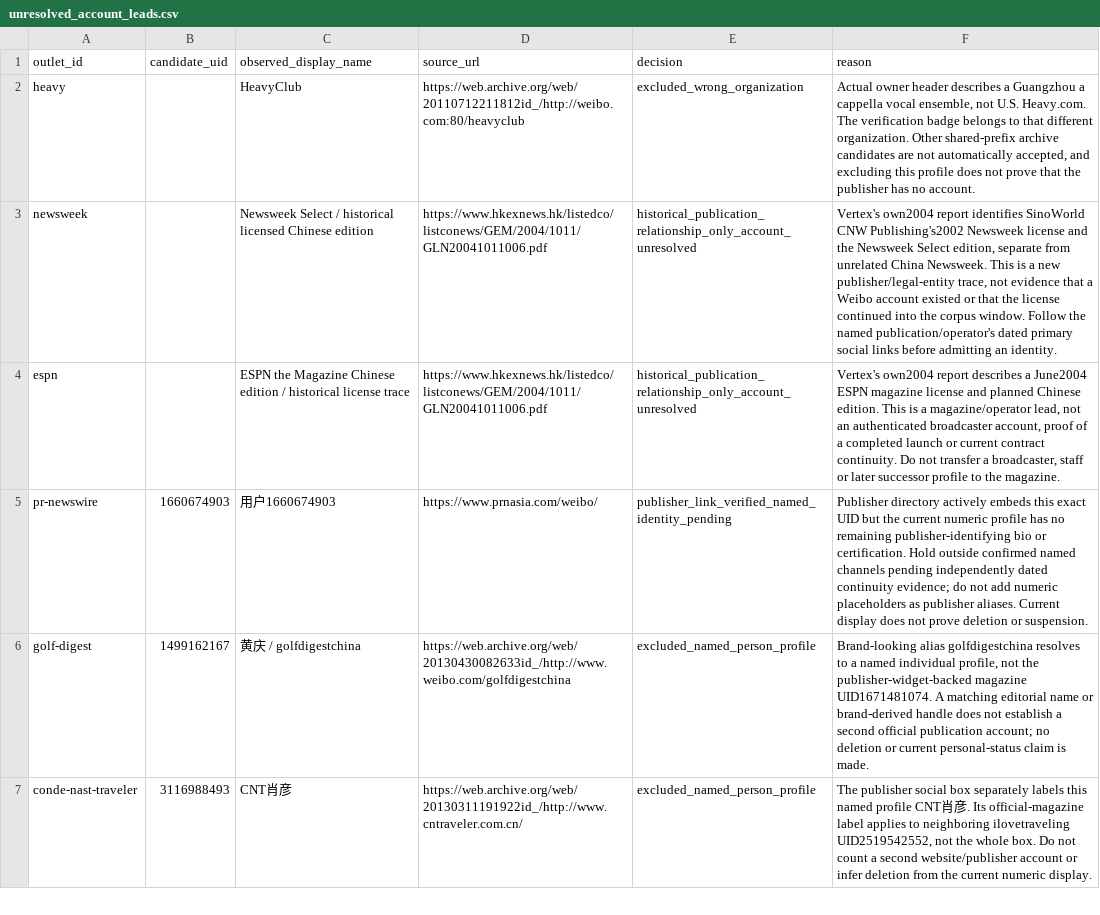
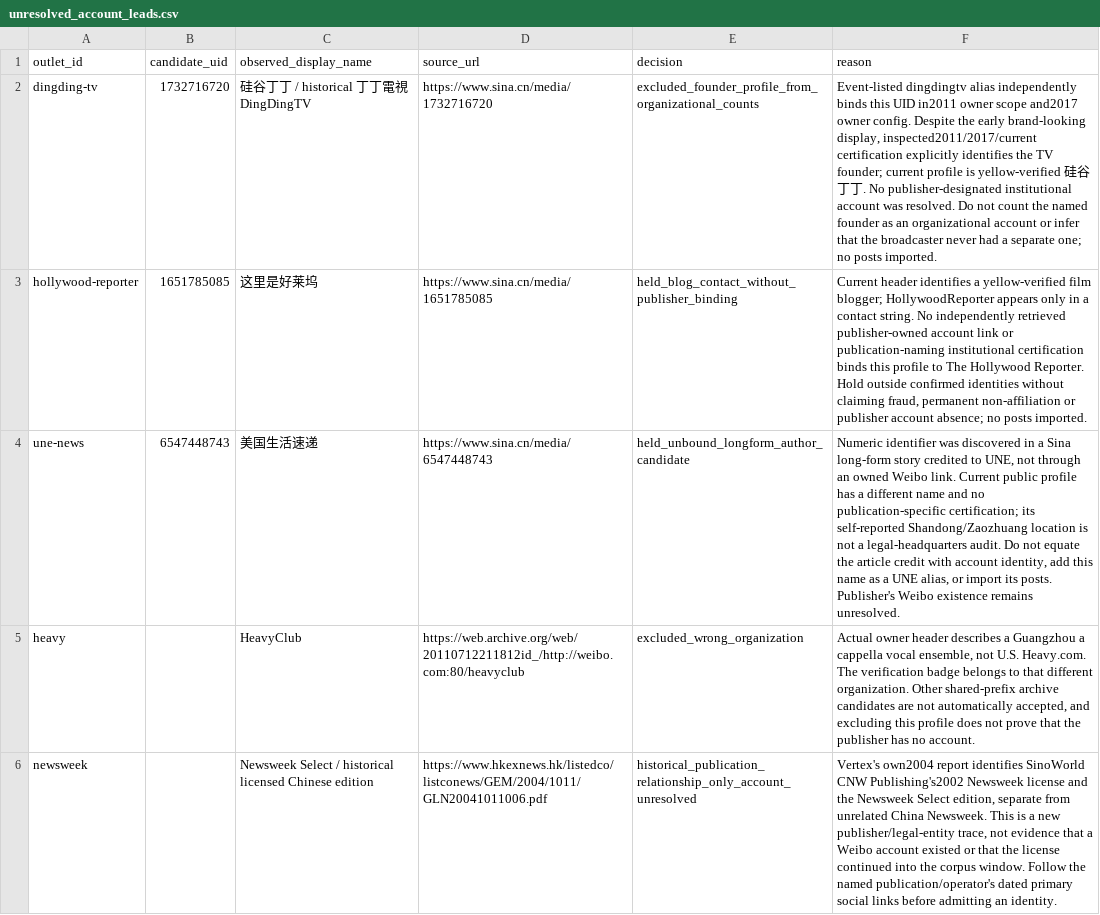
Before and after one commit to hanshanley/china-us-relation-change, a CSV file: data/discovery/unresolved_account_leads.csv, drawn as a sheet; only a part is shown; the shorter side is filled out with more unchanged rows; the diff names each change by its address in the sheet, - before the commit and + after, or states it on an @@ line.

```diff
--- a/data/discovery/unresolved_account_leads.csv
+++ b/data/discovery/unresolved_account_leads.csv
+row 2: dingding-tv | 1732716720 | 硅谷丁丁 / historical 丁丁電視DingDingTV | https://www.sina.cn/media/1732716720 | excluded_founder_profile_from_organizational_counts | Event-listed dingdingtv alias independently binds this UID in2011 owner scope and2017 owner config. Despite the early brand-looking display, inspected2011/2017/current certification explicitly identifies the TV founder; current profile is yellow-verified 硅谷丁丁. No publisher-designated institutional account was resolved. Do not count the named founder as an organizational account or infer that the broadcaster never had a separate one; no posts imported.
+row 3: hollywood-reporter | 1651785085 | 这里是好莱坞 | https://www.sina.cn/media/1651785085 | held_blog_contact_without_publisher_binding | Current header identifies a yellow-verified film blogger; HollywoodReporter appears only in a contact string. No independently retrieved publisher-owned account link or publication-naming institutional certification binds this profile to The Hollywood Reporter. Hold outside confirmed identities without claiming fraud, permanent non-affiliation or publisher account absence; no posts imported.
+row 4: une-news | 6547448743 | 美国生活速递 | https://www.sina.cn/media/6547448743 | held_unbound_longform_author_candidate | Numeric identifier was discovered in a Sina long-form story credited to UNE, not through an owned Weibo link. Current public profile has a different name and no publication-specific certification; its self-reported Shandong/Zaozhuang location is not a legal-headquarters audit. Do not equate the article credit with account identity, add this name as a UNE alias, or import its posts. Publisher's Weibo existence remains unresolved.
```
Also changed, not shown: data/discovery/us_top1000_accounts.csv, 13 other files.
